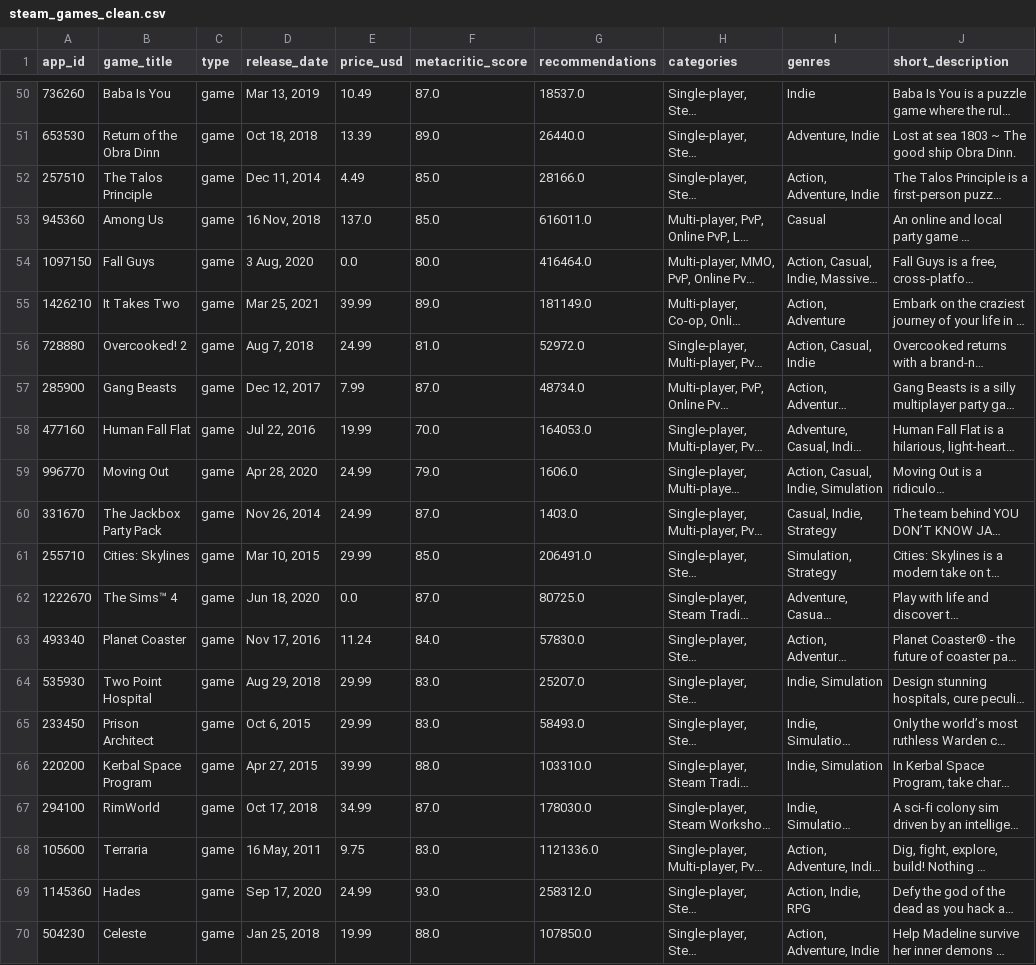
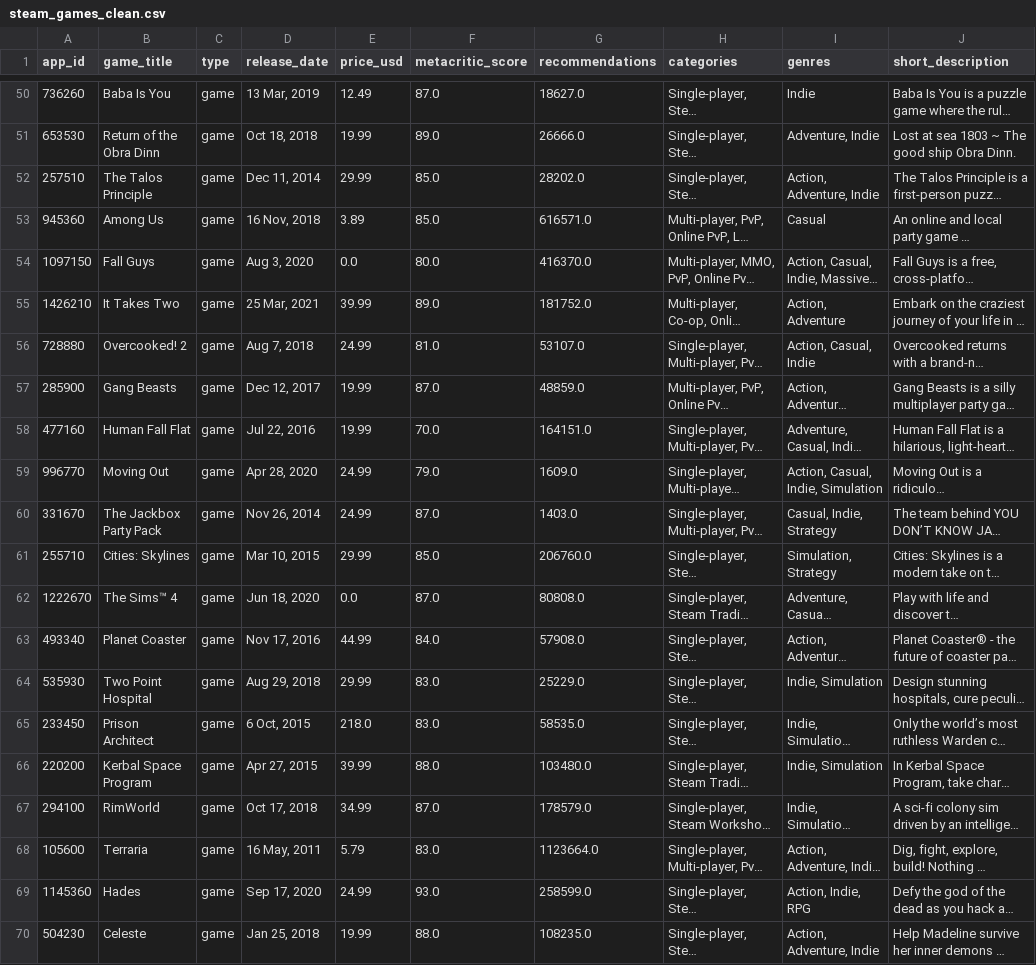
Before and after one commit to reannongray/RespawnMetrics, a CSV file: respawn_data_cleaned/steam_games_clean.csv, drawn as a sheet; only a part is shown, gaps mark what is left out; long unchanged cells end in …; the diff covers the shown part only; the diff names each change by its address in the sheet, - before the commit and + after, or states it on an @@ line.

```diff
--- a/respawn_data_cleaned/steam_games_clean.csv
+++ b/respawn_data_cleaned/steam_games_clean.csv
-D50 (release_date): Mar 13, 2019
+D50 (release_date): 13 Mar, 2019
-E50 (price_usd): 10.49
+E50 (price_usd): 12.49
-G50 (recommendations): 18537.0
+G50 (recommendations): 18627.0
-E51 (price_usd): 13.39
+E51 (price_usd): 19.99
-G51 (recommendations): 26440.0
+G51 (recommendations): 26666.0
-E52 (price_usd): 4.49
+E52 (price_usd): 29.99
-G52 (recommendations): 28166.0
+G52 (recommendations): 28202.0
-E53 (price_usd): 137.0
+E53 (price_usd): 3.89
-G53 (recommendations): 616011.0
+G53 (recommendations): 616571.0
-D54 (release_date): 3 Aug, 2020
+D54 (release_date): Aug 3, 2020
-G54 (recommendations): 416464.0
+G54 (recommendations): 416370.0
-D55 (release_date): Mar 25, 2021
+D55 (release_date): 25 Mar, 2021
-G55 (recommendations): 181149.0
+G55 (recommendations): 181752.0
-G56 (recommendations): 52972.0
+G56 (recommendations): 53107.0
-E57 (price_usd): 7.99
+E57 (price_usd): 19.99
-G57 (recommendations): 48734.0
+G57 (recommendations): 48859.0
-G58 (recommendations): 164053.0
+G58 (recommendations): 164151.0
-G59 (recommendations): 1606.0
+G59 (recommendations): 1609.0
-G61 (recommendations): 206491.0
+G61 (recommendations): 206760.0
-G62 (recommendations): 80725.0
+G62 (recommendations): 80808.0
-E63 (price_usd): 11.24
+E63 (price_usd): 44.99
-G63 (recommendations): 57830.0
+G63 (recommendations): 57908.0
-G64 (recommendations): 25207.0
+G64 (recommendations): 25229.0
-D65 (release_date): Oct 6, 2015
+D65 (release_date): 6 Oct, 2015
-E65 (price_usd): 29.99
+E65 (price_usd): 218.0
-G65 (recommendations): 58493.0
+G65 (recommendations): 58535.0
-G66 (recommendations): 103310.0
+G66 (recommendations): 103480.0
-G67 (recommendations): 178030.0
+G67 (recommendations): 178579.0
-E68 (price_usd): 9.75
+E68 (price_usd): 5.79
-G68 (recommendations): 1121336.0
+G68 (recommendations): 1123664.0
-G69 (recommendations): 258312.0
+G69 (recommendations): 258599.0
-G70 (recommendations): 107850.0
+G70 (recommendations): 108235.0
```
Also changed, not shown: 103 edited cells elsewhere in this file, respawn_data/steam_games.csv, respawn_data/whois_gaming_domains.csv, 5 other files.
